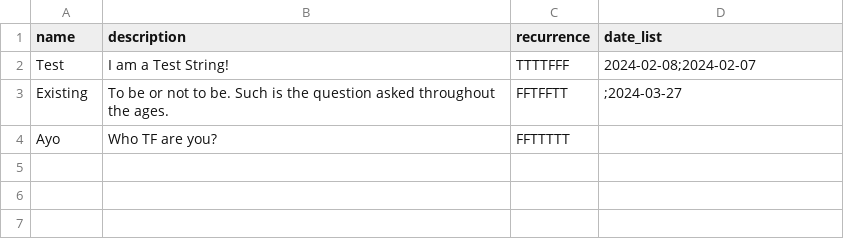
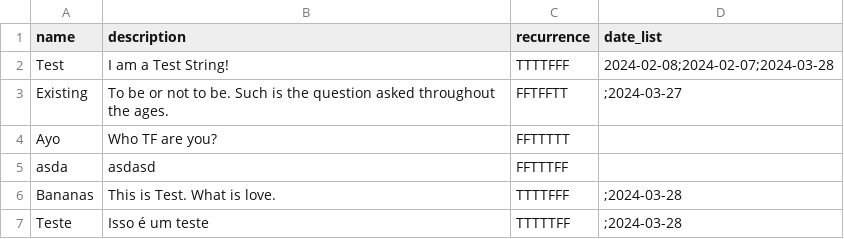
Before and after one commit to Thomfradeh/Task-Habit, a CSV file: dailytask.csv, drawn as a sheet.

Commit message:
Daily Task Config + Habits Board

```diff
--- a/dailytask.csv
+++ b/dailytask.csv
@@ -1,4 +1,7 @@
 name,description,recurrence,date_list
-Test,I am a Test String!,TTTTFFF,2024-02-08;2024-02-07
+Test,I am a Test String!,TTTTFFF,2024-02-08;2024-02-07;2024-03-28
 Existing,To be or not to be. Such is the question asked throughout the ages.,FFTFFTT,;2024-03-27
 Ayo,Who TF are you?,FFTTTTT,
+asda,asdasd ,FFTTTFF,
+Bananas,This is Test. What is love. ,TTTTFFF,;2024-03-28
+Teste,Isso é um teste ,TTTTTFF,;2024-03-28
```
Also changed, not shown: 3 other files.
